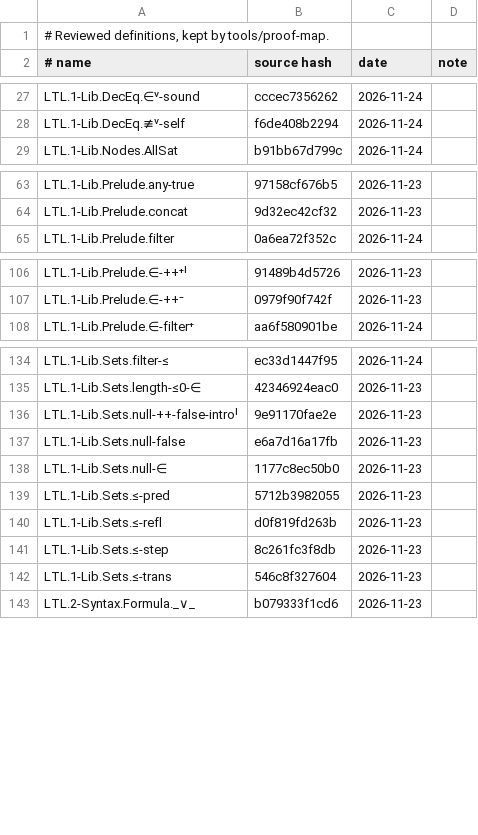
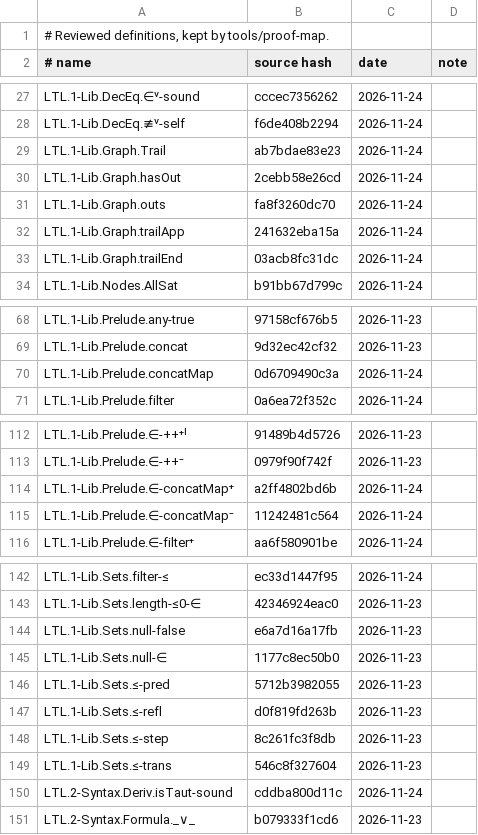
Before and after one commit to awerar/LTL, a TSV file: docs/review.tsv, drawn as a sheet; only a part is shown, gaps mark what is left out; removed rows and columns are numbered as before the commit, all else as after; the diff covers the shown part only; the diff names each change by its address in the sheet, - before the commit and + after, or states it on an @@ line.

```diff
--- a/docs/review.tsv
+++ b/docs/review.tsv
+row 29: LTL.1-Lib.Graph.Trail | ab7bdae83e23 | 2026-11-24
+row 30: LTL.1-Lib.Graph.hasOut | 2cebb58e26cd | 2026-11-24
+row 31: LTL.1-Lib.Graph.outs | fa8f3260dc70 | 2026-11-24
+row 32: LTL.1-Lib.Graph.trailApp | 241632eba15a | 2026-11-24
+row 33: LTL.1-Lib.Graph.trailEnd | 03acb8fc31dc | 2026-11-24
+row 70: LTL.1-Lib.Prelude.concatMap | 0d6709490c3a | 2026-11-24
+row 114: LTL.1-Lib.Prelude.∈-concatMap⁺ | a2ff4802bd6b | 2026-11-24
+row 115: LTL.1-Lib.Prelude.∈-concatMap⁻ | 11242481c564 | 2026-11-24
-row 136: LTL.1-Lib.Sets.null-++-false-introˡ | 9e91170fae2e | 2026-11-23
+row 150: LTL.2-Syntax.Deriv.isTaut-sound | cddba800d11c | 2026-11-24
```
Also changed, not shown: 3 edited cells elsewhere in this file, 10 other files.
